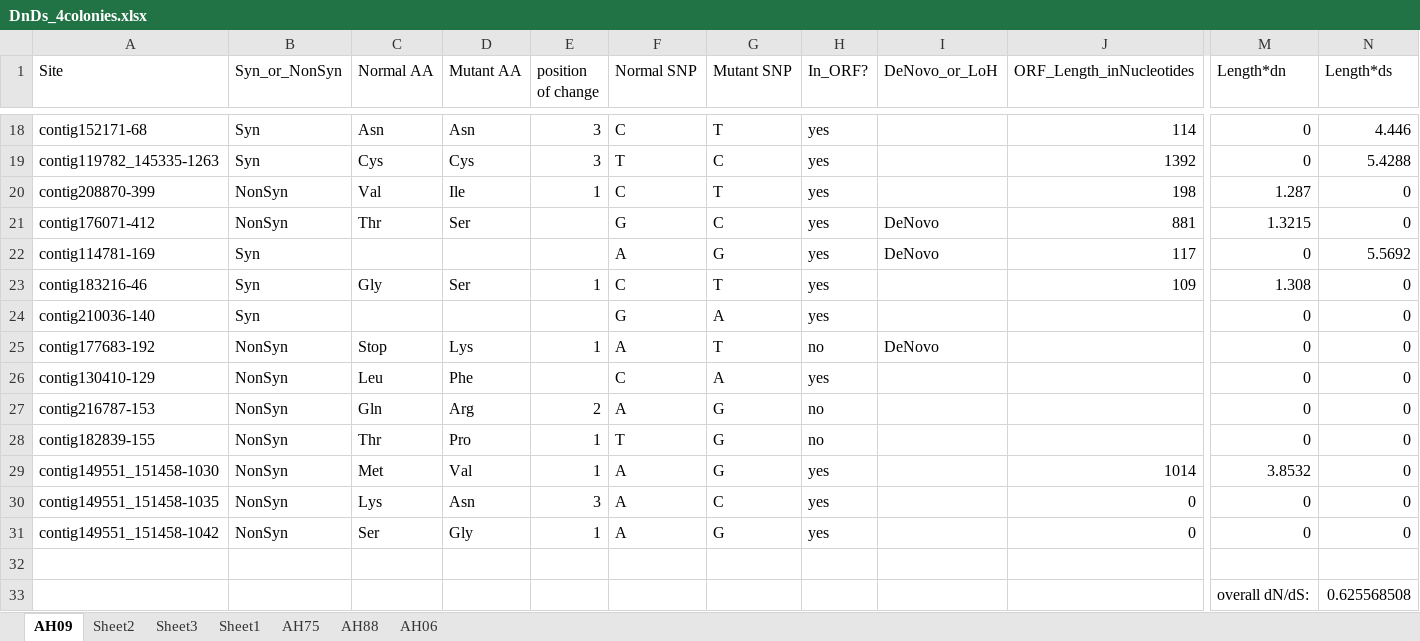
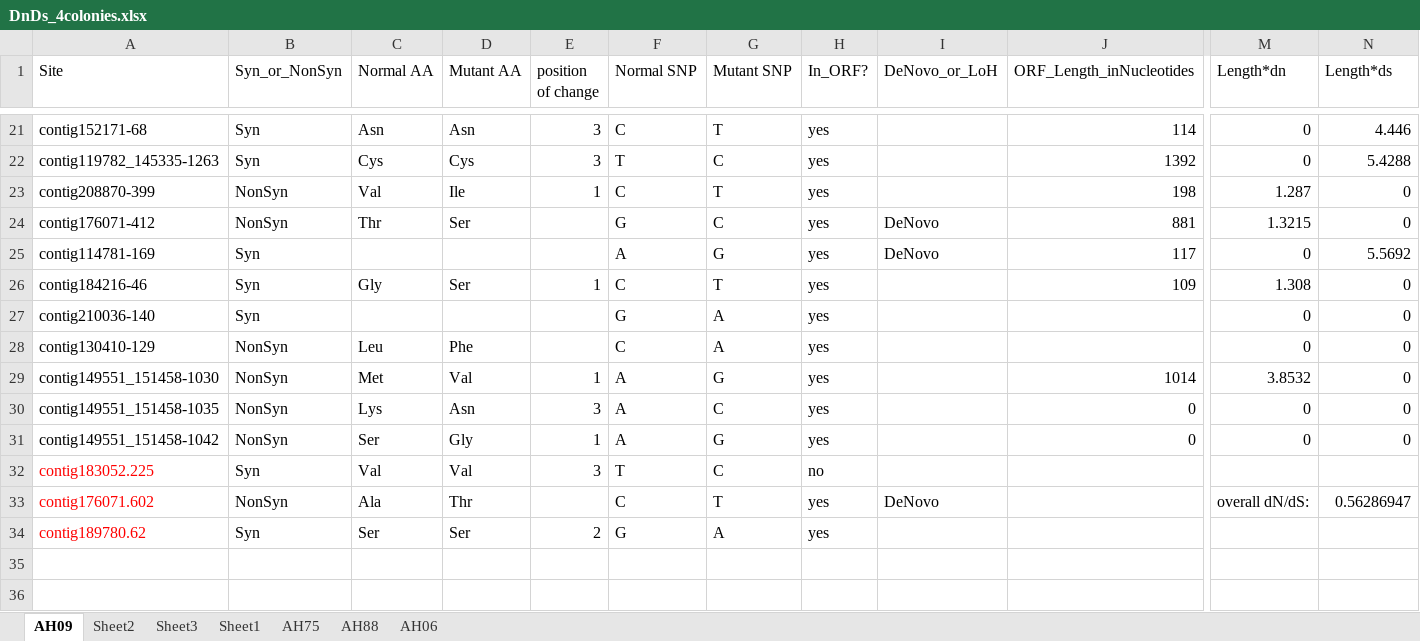
Before and after one commit to eloralopez/SomMuts_ScriptsandData, an Excel workbook: datafiles/dNdS/DnDs_4colonies.xlsx, sheet AH09, drawn as a sheet; only a part is shown, gaps mark what is left out; values as stored, in another font and other column widths than the file's, no borders; removed rows and columns are numbered as before the commit, all else as after; rows hold the shown columns only; the diff covers the shown part only; the diff names each change by its address in the sheet, - before the commit and + after, or states it on an @@ line.

```diff
--- a/datafiles/dNdS/DnDs_4colonies.xlsx (sheet AH09)
+++ b/datafiles/dNdS/DnDs_4colonies.xlsx (sheet AH09)
-A26 (Site): contig183216-46
+A26 (Site): contig184216-46
@@ row 25 moved to row 13: contig177683-192 @@
@@ row 27 moved to row 14: contig216787-153 @@
@@ row 28 moved to row 15: contig182839-155 @@
-row 32: (empty)
+row 32: contig183052.225 | Syn | Val | Val | 3 | T | C | no
-row 33:  |  |  |  |  |  |  |  |  |  | overall dN/dS: | 0.625568508
+row 33: contig176071.602 | NonSyn | Ala | Thr |  | C | T | yes | DeNovo |  | overall dN/dS: | 0.56286947
+row 34: contig189780.62 | Syn | Ser | Ser | 2 | G | A | yes
```
Also changed, not shown: 1 added row, 1 removed row, 4 moved rows and 1 edited cell elsewhere in this sheet, sheet AH88, sheet AH75, formulas that keep their value.
